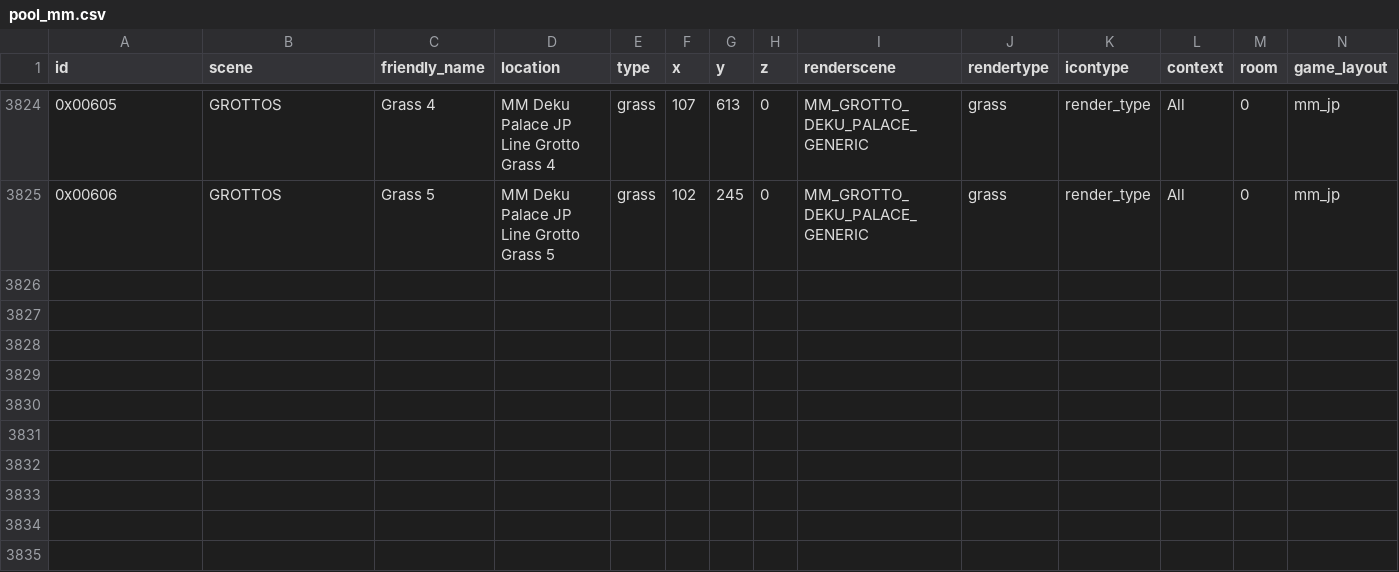
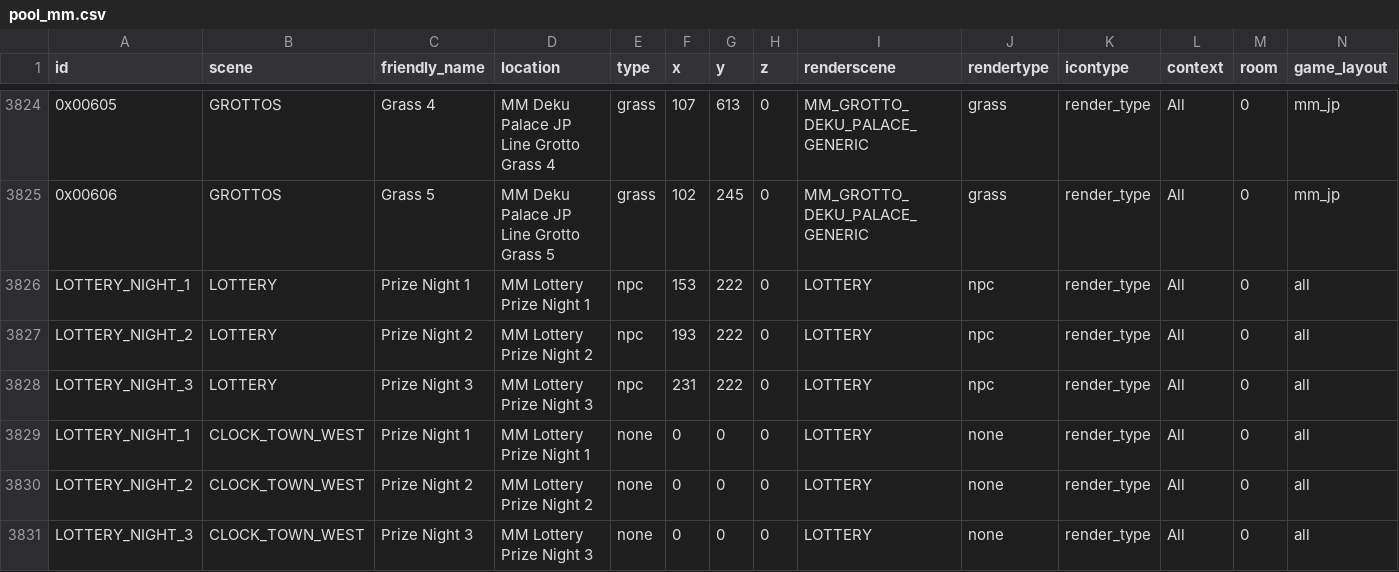
Before and after one commit to Loupimo/OoTMMCombo-Tracker, a CSV file: Resources/Objects/pool_mm.csv, drawn as a sheet; only a part is shown, gaps mark what is left out; rows hold the shown columns only; the diff names each change by its address in the sheet, - before the commit and + after, or states it on an @@ line.

Commit message:
Added MM Lottery

```diff
--- a/Resources/Objects/pool_mm.csv
+++ b/Resources/Objects/pool_mm.csv
+row 3826: LOTTERY_NIGHT_1 | LOTTERY | Prize Night 1 | MM Lottery Prize Night 1 | npc | 153 | 222 | 0 | LOTTERY | npc | render_type | All | 0 | all
+row 3827: LOTTERY_NIGHT_2 | LOTTERY | Prize Night 2 | MM Lottery Prize Night 2 | npc | 193 | 222 | 0 | LOTTERY | npc | render_type | All | 0 | all
+row 3828: LOTTERY_NIGHT_3 | LOTTERY | Prize Night 3 | MM Lottery Prize Night 3 | npc | 231 | 222 | 0 | LOTTERY | npc | render_type | All | 0 | all
+row 3829: LOTTERY_NIGHT_1 | CLOCK_TOWN_WEST | Prize Night 1 | MM Lottery Prize Night 1 | none | 0 | 0 | 0 | LOTTERY | none | render_type | All | 0 | all
+row 3830: LOTTERY_NIGHT_2 | CLOCK_TOWN_WEST | Prize Night 2 | MM Lottery Prize Night 2 | none | 0 | 0 | 0 | LOTTERY | none | render_type | All | 0 | all
+row 3831: LOTTERY_NIGHT_3 | CLOCK_TOWN_WEST | Prize Night 3 | MM Lottery Prize Night 3 | none | 0 | 0 | 0 | LOTTERY | none | render_type | All | 0 | all
```
Also changed, not shown: Resources/Objects/pool_oot.csv, Resources/Scenes/scenes_mm.csv, 17 other files.
